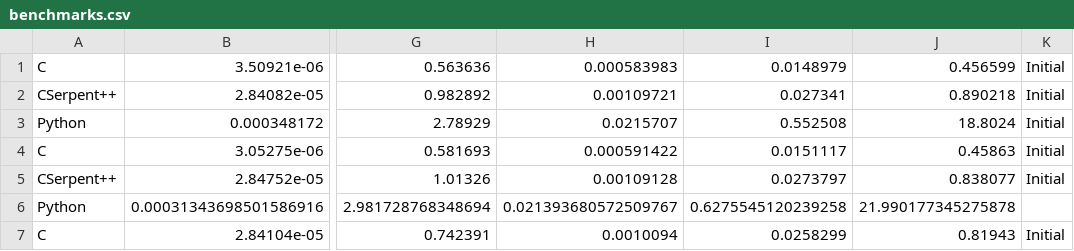
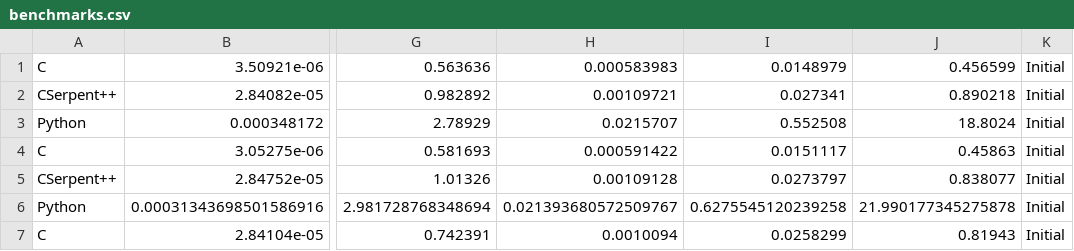
Before and after one commit to rbdannenberg/cserpent, a CSV file: benchmarks/benchmarks.csv, drawn as a sheet; only a part is shown, gaps mark what is left out; the diff names each change by its address in the sheet, - before the commit and + after, or states it on an @@ line.

```diff
--- a/benchmarks/benchmarks.csv
+++ b/benchmarks/benchmarks.csv
-K6: (empty)
+K6: Initial
```
Also changed, not shown: 4 other files.
